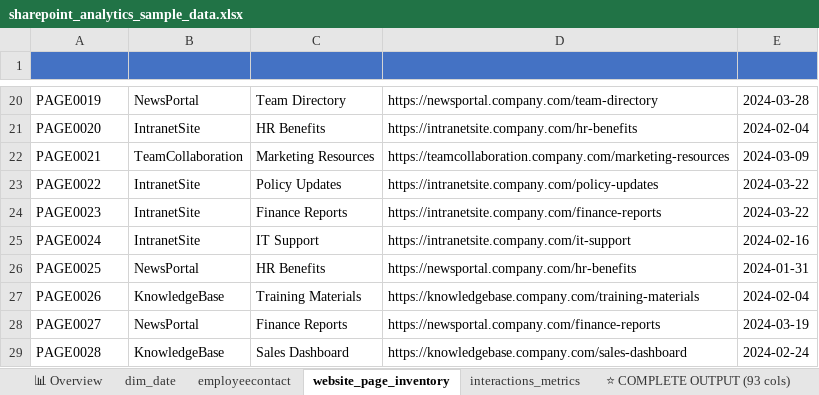
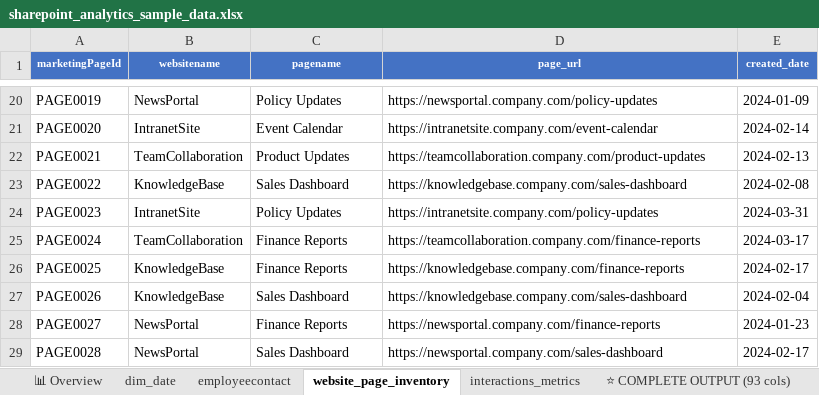
Before and after one commit to dallmi/fabric, an Excel workbook: sharepoint_analytics_sample_data.xlsx, sheet website_page_inventory, drawn as a sheet; only a part is shown, gaps mark what is left out; values as stored, in another font and other column widths than the file's, no borders; the diff covers the shown part only; the diff names each change by its address in the sheet, - before the commit and + after, or states it on an @@ line.

```diff
--- a/sharepoint_analytics_sample_data.xlsx (sheet website_page_inventory)
+++ b/sharepoint_analytics_sample_data.xlsx (sheet website_page_inventory)
-row 1: (empty)
+row 1: marketingPageId | websitename | pagename | page_url | created_date
-C20 (pagename): Team Directory
+C20 (pagename): Policy Updates
-D20 (page_url): https://newsportal.company.com/team-directory
+D20 (page_url): https://newsportal.company.com/policy-updates
-E20 (created_date): 2024-03-28
+E20 (created_date): 2024-01-09
-C21 (pagename): HR Benefits
+C21 (pagename): Event Calendar
-D21 (page_url): https://intranetsite.company.com/hr-benefits
+D21 (page_url): https://intranetsite.company.com/event-calendar
-E21 (created_date): 2024-02-04
+E21 (created_date): 2024-02-14
-C22 (pagename): Marketing Resources
+C22 (pagename): Product Updates
-D22 (page_url): https://teamcollaboration.company.com/marketing-resources
+D22 (page_url): https://teamcollaboration.company.com/product-updates
-E22 (created_date): 2024-03-09
+E22 (created_date): 2024-02-13
-B23 (websitename): IntranetSite
+B23 (websitename): KnowledgeBase
-C23 (pagename): Policy Updates
+C23 (pagename): Sales Dashboard
-D23 (page_url): https://intranetsite.company.com/policy-updates
+D23 (page_url): https://knowledgebase.company.com/sales-dashboard
-E23 (created_date): 2024-03-22
+E23 (created_date): 2024-02-08
-C24 (pagename): Finance Reports
+C24 (pagename): Policy Updates
-D24 (page_url): https://intranetsite.company.com/finance-reports
+D24 (page_url): https://intranetsite.company.com/policy-updates
-E24 (created_date): 2024-03-22
+E24 (created_date): 2024-03-31
-B25 (websitename): IntranetSite
+B25 (websitename): TeamCollaboration
-C25 (pagename): IT Support
+C25 (pagename): Finance Reports
-D25 (page_url): https://intranetsite.company.com/it-support
+D25 (page_url): https://teamcollaboration.company.com/finance-reports
-E25 (created_date): 2024-02-16
+E25 (created_date): 2024-03-17
-B26 (websitename): NewsPortal
+B26 (websitename): KnowledgeBase
-C26 (pagename): HR Benefits
+C26 (pagename): Finance Reports
-D26 (page_url): https://newsportal.company.com/hr-benefits
+D26 (page_url): https://knowledgebase.company.com/finance-reports
-E26 (created_date): 2024-01-31
+E26 (created_date): 2024-02-17
-C27 (pagename): Training Materials
+C27 (pagename): Sales Dashboard
-D27 (page_url): https://knowledgebase.company.com/training-materials
+D27 (page_url): https://knowledgebase.company.com/sales-dashboard
-E28 (created_date): 2024-03-19
+E28 (created_date): 2024-01-23
-B29 (websitename): KnowledgeBase
+B29 (websitename): NewsPortal
-D29 (page_url): https://knowledgebase.company.com/sales-dashboard
+D29 (page_url): https://newsportal.company.com/sales-dashboard
-E29 (created_date): 2024-02-24
+E29 (created_date): 2024-02-17
```
Also changed, not shown: 147 edited cells elsewhere in this sheet, sheet ⭐ COMPLETE OUTPUT (93 cols), sheet interactions_metrics, sheet employeecontact, sheet dim_date, sheet 📊 Overview, hidden cells, 1 other file.
